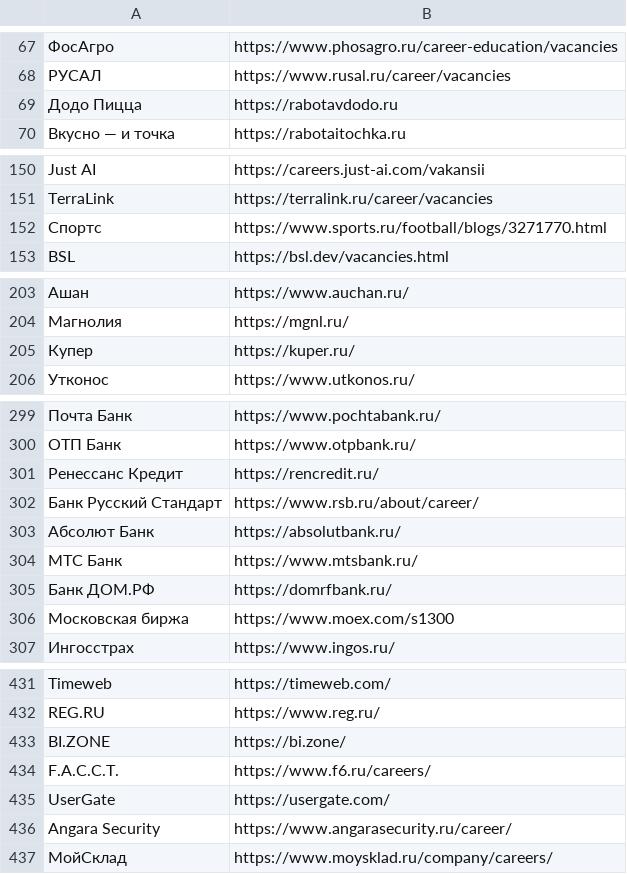
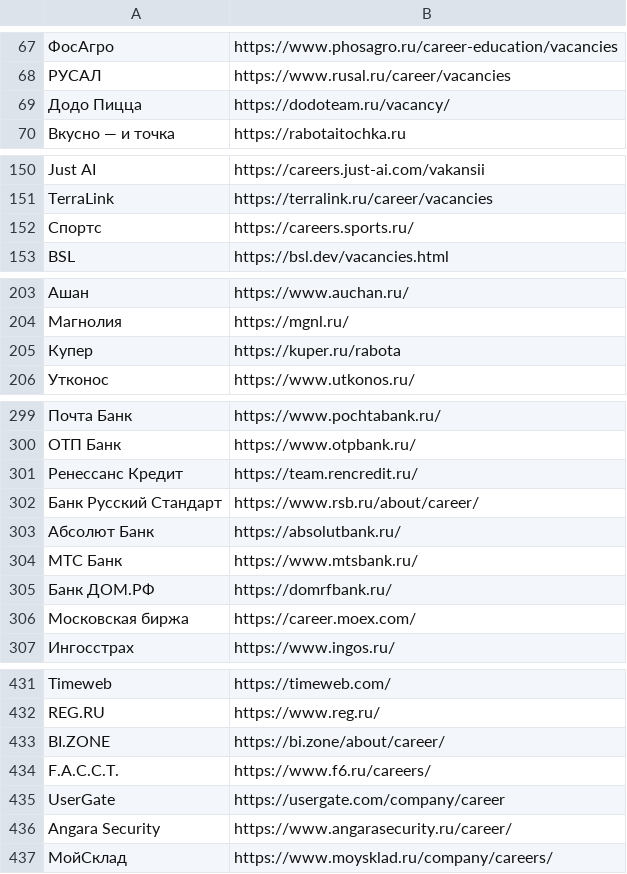
Before and after one commit to nikidav9/Jobbbrbeb, a TSV file: scripts/career-sites.tsv, drawn as a sheet; only a part is shown, gaps mark what is left out; the diff covers the shown part only; the diff names each change by its address in the sheet, - before the commit and + after, or states it on an @@ line.

```diff
--- a/scripts/career-sites.tsv
+++ b/scripts/career-sites.tsv
-B69: https://rabotavdodo.ru
+B69: https://dodoteam.ru/vacancy/
-B152: https://www.sports.ru/football/blogs/3271770.html
+B152: https://careers.sports.ru/
-B205: https://kuper.ru/
+B205: https://kuper.ru/rabota
-B301: https://rencredit.ru/
+B301: https://team.rencredit.ru/
-B306: https://www.moex.com/s1300
+B306: https://career.moex.com/
-B433: https://bi.zone/
+B433: https://bi.zone/about/career/
-B435: https://usergate.com/
+B435: https://usergate.com/company/career
```
Also changed, not shown: 19 edited cells elsewhere in this file, 3 other files.
